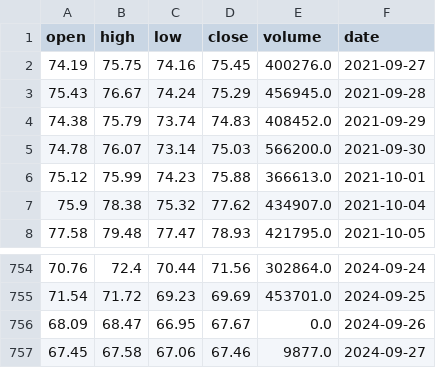
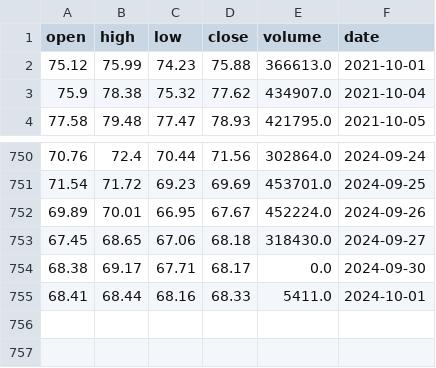
Before and after one commit to AnatolPoiata/oilforecast, a CSV file: historical_data.csv, drawn as a sheet; only a part is shown, gaps mark what is left out.

```diff
--- a/historical_data.csv
+++ b/historical_data.csv
@@ -1,6 +1,2 @@
 open,high,low,close,volume,date
-74.19,75.75,74.16,75.45,400276.0,2021-09-27
-75.43,76.67,74.24,75.29,456945.0,2021-09-28
-74.38,75.79,73.74,74.83,408452.0,2021-09-29
-74.78,76.07,73.14,75.03,566200.0,2021-09-30
 75.12,75.99,74.23,75.88,366613.0,2021-10-01
@@ -755,3 +751,5 @@ open,high,low,close,volume,date
 71.54,71.72,69.23,69.69,453701.0,2024-09-25
-68.09,68.47,66.95,67.67,0.0,2024-09-26
-67.45,67.58,67.06,67.46,9877.0,2024-09-27
+69.89,70.01,66.95,67.67,452224.0,2024-09-26
+67.45,68.65,67.06,68.18,318430.0,2024-09-27
+68.38,69.17,67.71,68.17,0.0,2024-09-30
+68.41,68.44,68.16,68.33,5411.0,2024-10-01
```
Also changed, not shown: forecast_data.csv.
